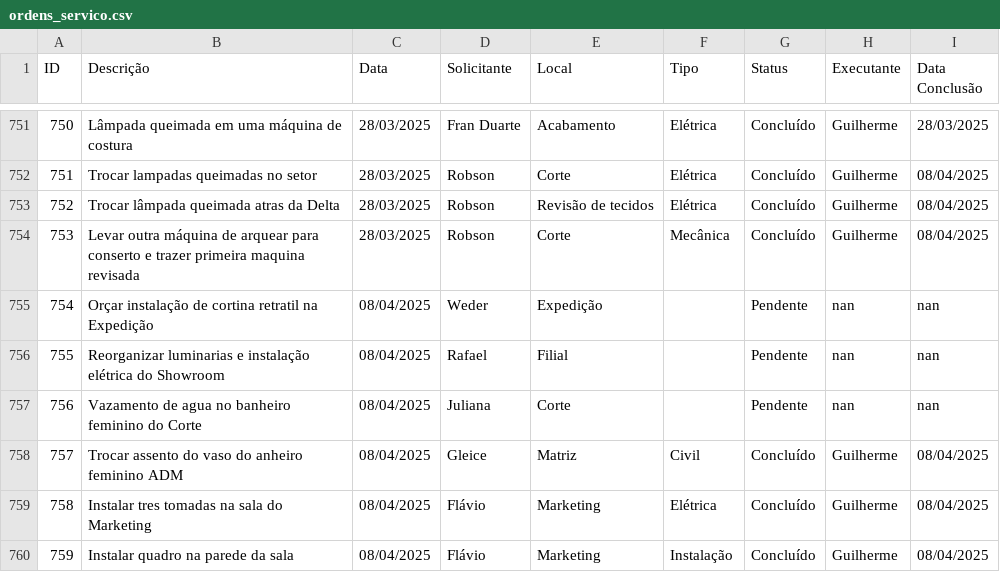
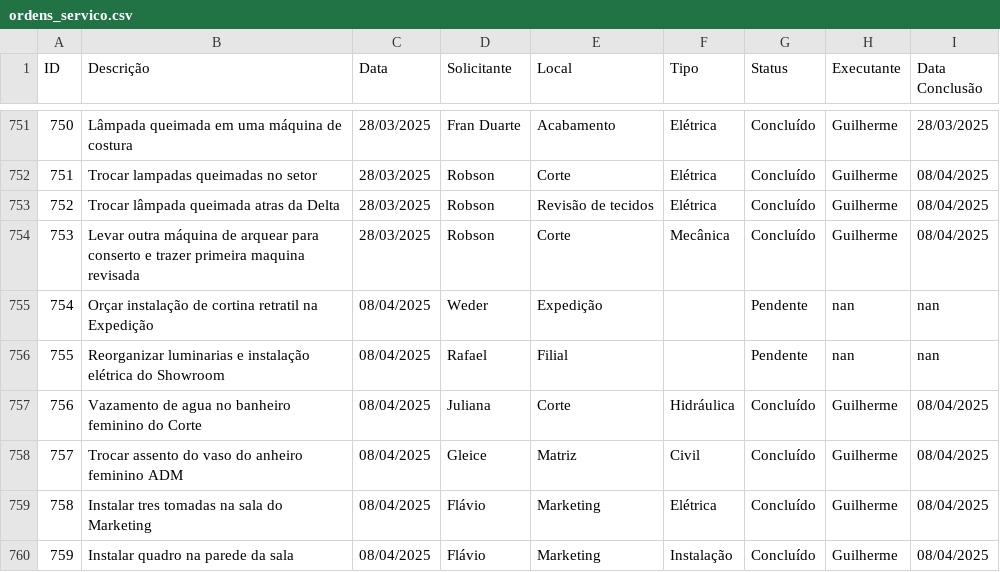
Before and after one commit to vilelarobson0971/os_manut, a CSV file: ordens_servico.csv, drawn as a sheet; only a part is shown, gaps mark what is left out.

Commit message:
Atualização automática do sistema de OS

```diff
--- a/ordens_servico.csv
+++ b/ordens_servico.csv
@@ -756,3 +756,3 @@ ID,Descrição,Data,Solicitante,Local,Tipo,Status,Executante,Data Conclusão
 755,Reorganizar luminarias e instalação elétrica do Showroom,08/04/2025,Rafael,Filial,,Pendente,nan,nan
-756,Vazamento de agua no banheiro feminino do Corte,08/04/2025,Juliana,Corte,,Pendente,nan,nan
+756,Vazamento de agua no banheiro feminino do Corte,08/04/2025,Juliana,Corte,Hidráulica,Concluído,Guilherme,08/04/2025
 757,Trocar assento do vaso do anheiro feminino ADM,08/04/2025,Gleice,Matriz,Civil,Concluído,Guilherme,08/04/2025
```
